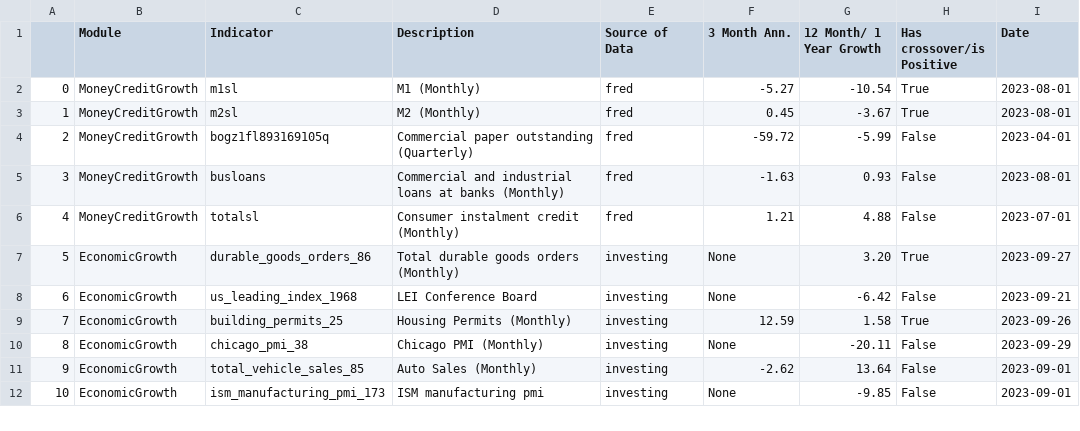
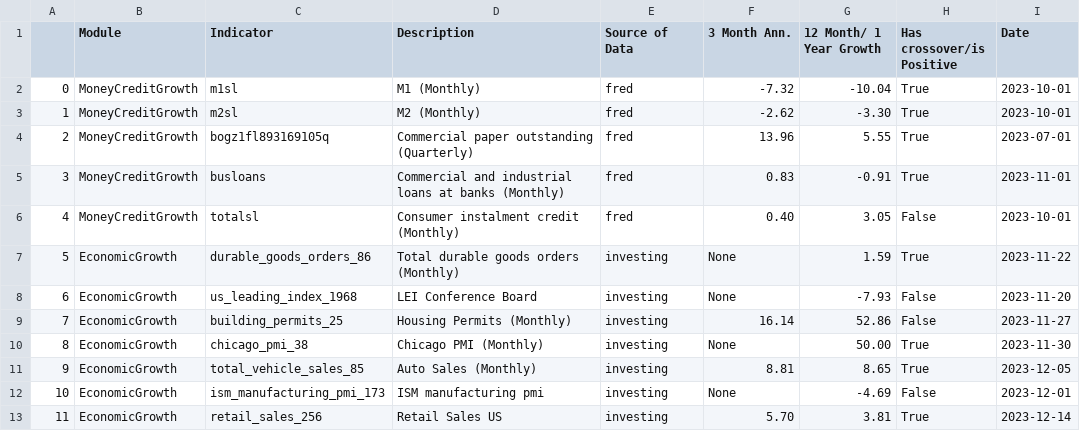
Before and after one commit to Mono98ui/newMacro, a CSV file: reportGrowthrate.csv, drawn as a sheet; only a part is shown; the diff covers the shown part only; the diff names each change by its address in the sheet, - before the commit and + after, or states it on an @@ line.

```diff
--- a/reportGrowthrate.csv
+++ b/reportGrowthrate.csv
-F2 (3 Month Ann.): -5.27
+F2 (3 Month Ann.): -7.32
-G2 (12 Month/ 1 Year Growth): -10.54
+G2 (12 Month/ 1 Year Growth): -10.04
-I2:I3 (Date): 2023-08-01
+I2:I3 (Date): 2023-10-01
-F3 (3 Month Ann.): 0.45
+F3 (3 Month Ann.): -2.62
-G3 (12 Month/ 1 Year Growth): -3.67
+G3 (12 Month/ 1 Year Growth): -3.30
-F4 (3 Month Ann.): -59.72
+F4 (3 Month Ann.): 13.96
-G4 (12 Month/ 1 Year Growth): -5.99
+G4 (12 Month/ 1 Year Growth): 5.55
-H4:H5 (Has crossover/is Positive): False
+H4:H5 (Has crossover/is Positive): True
-I4 (Date): 2023-04-01
+I4 (Date): 2023-07-01
-F5 (3 Month Ann.): -1.63
+F5 (3 Month Ann.): 0.83
-G5 (12 Month/ 1 Year Growth): 0.93
+G5 (12 Month/ 1 Year Growth): -0.91
-I5 (Date): 2023-08-01
+I5 (Date): 2023-11-01
-F6 (3 Month Ann.): 1.21
+F6 (3 Month Ann.): 0.40
-G6 (12 Month/ 1 Year Growth): 4.88
+G6 (12 Month/ 1 Year Growth): 3.05
-I6 (Date): 2023-07-01
+I6 (Date): 2023-10-01
-G7 (12 Month/ 1 Year Growth): 3.20
+G7 (12 Month/ 1 Year Growth): 1.59
-I7 (Date): 2023-09-27
+I7 (Date): 2023-11-22
-G8 (12 Month/ 1 Year Growth): -6.42
+G8 (12 Month/ 1 Year Growth): -7.93
-I8 (Date): 2023-09-21
+I8 (Date): 2023-11-20
-F9 (3 Month Ann.): 12.59
+F9 (3 Month Ann.): 16.14
-G9 (12 Month/ 1 Year Growth): 1.58
+G9 (12 Month/ 1 Year Growth): 52.86
-H9 (Has crossover/is Positive): True
+H9 (Has crossover/is Positive): False
-I9 (Date): 2023-09-26
+I9 (Date): 2023-11-27
-G10 (12 Month/ 1 Year Growth): -20.11
+G10 (12 Month/ 1 Year Growth): 50.00
-H10:H11 (Has crossover/is Positive): False
+H10:H11 (Has crossover/is Positive): True
-I10 (Date): 2023-09-29
+I10 (Date): 2023-11-30
-F11 (3 Month Ann.): -2.62
+F11 (3 Month Ann.): 8.81
-G11 (12 Month/ 1 Year Growth): 13.64
+G11 (12 Month/ 1 Year Growth): 8.65
-I11 (Date): 2023-09-01
+I11 (Date): 2023-12-05
-G12 (12 Month/ 1 Year Growth): -9.85
+G12 (12 Month/ 1 Year Growth): -4.69
-I12 (Date): 2023-09-01
+I12 (Date): 2023-12-01
+row 13: 11 | EconomicGrowth | retail_sales_256 | Retail Sales US | investing | 5.70 | 3.81 | True | 2023-12-14
```
Also changed, not shown: 47 edited cells and row numbers in column A elsewhere in this file, 16 other files.
